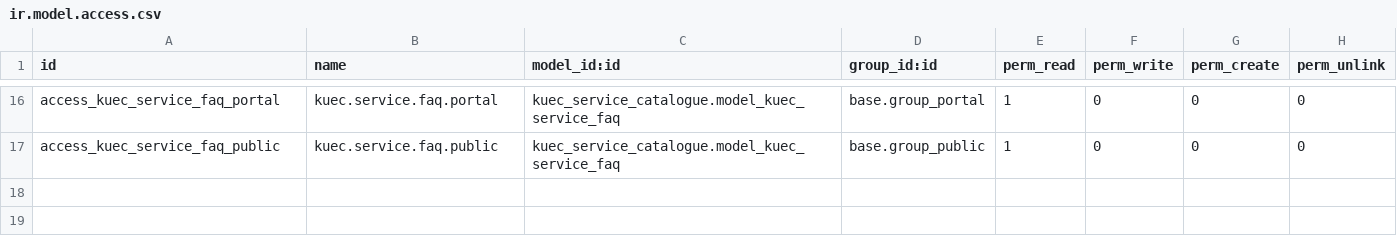
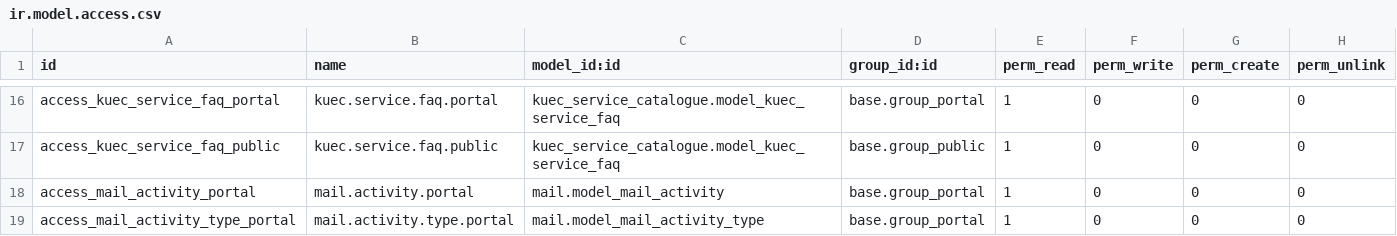
Before and after one commit to m-sankar-kaizen/kuec-wink, a CSV file: kuec_service_catalogue/security/ir.model.access.csv, drawn as a sheet; only a part is shown, gaps mark what is left out.

Commit message:
Grant portal users read access to mail.activity and mail.activity.type

```diff
--- a/kuec_service_catalogue/security/ir.model.access.csv
+++ b/kuec_service_catalogue/security/ir.model.access.csv
@@ -17 +17,3 @@ access_kuec_service_faq_portal,kuec.service.faq.portal,kuec_service_catalogue.mo
 access_kuec_service_faq_public,kuec.service.faq.public,kuec_service_catalogue.model_kuec_service_faq,base.group_public,1,0,0,0
+access_mail_activity_portal,mail.activity.portal,mail.model_mail_activity,base.group_portal,1,0,0,0
+access_mail_activity_type_portal,mail.activity.type.portal,mail.model_mail_activity_type,base.group_portal,1,0,0,0
```
